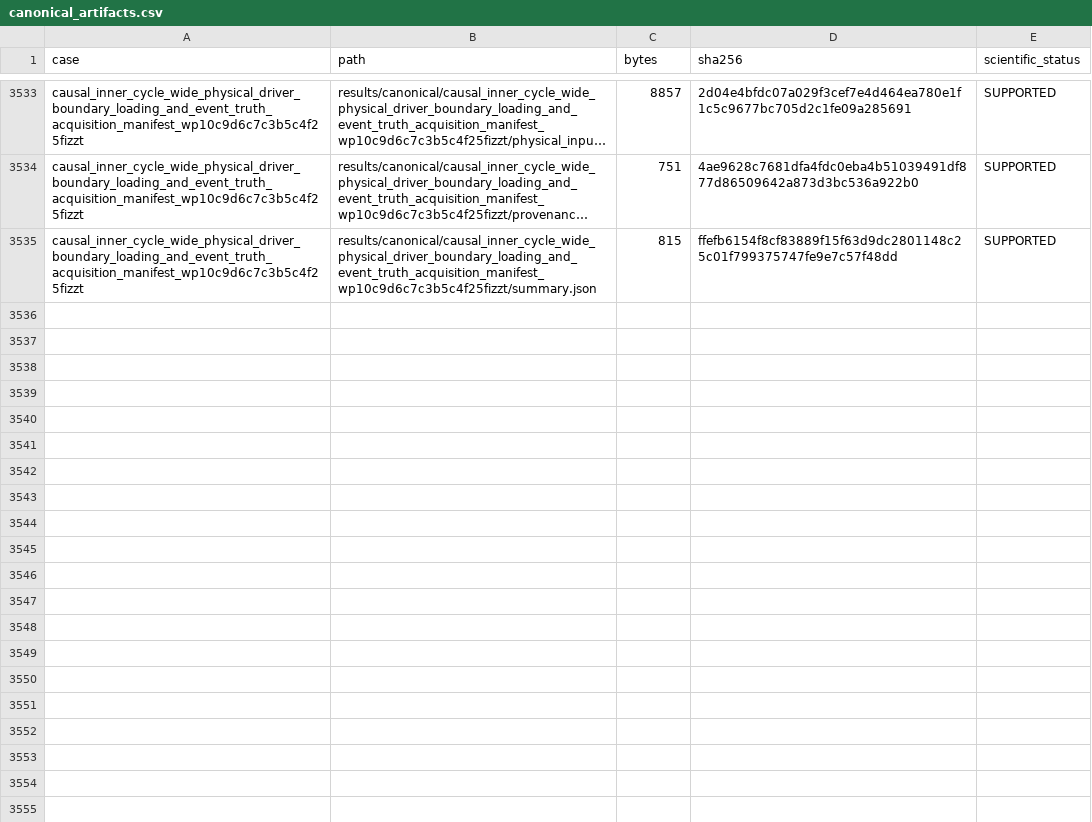
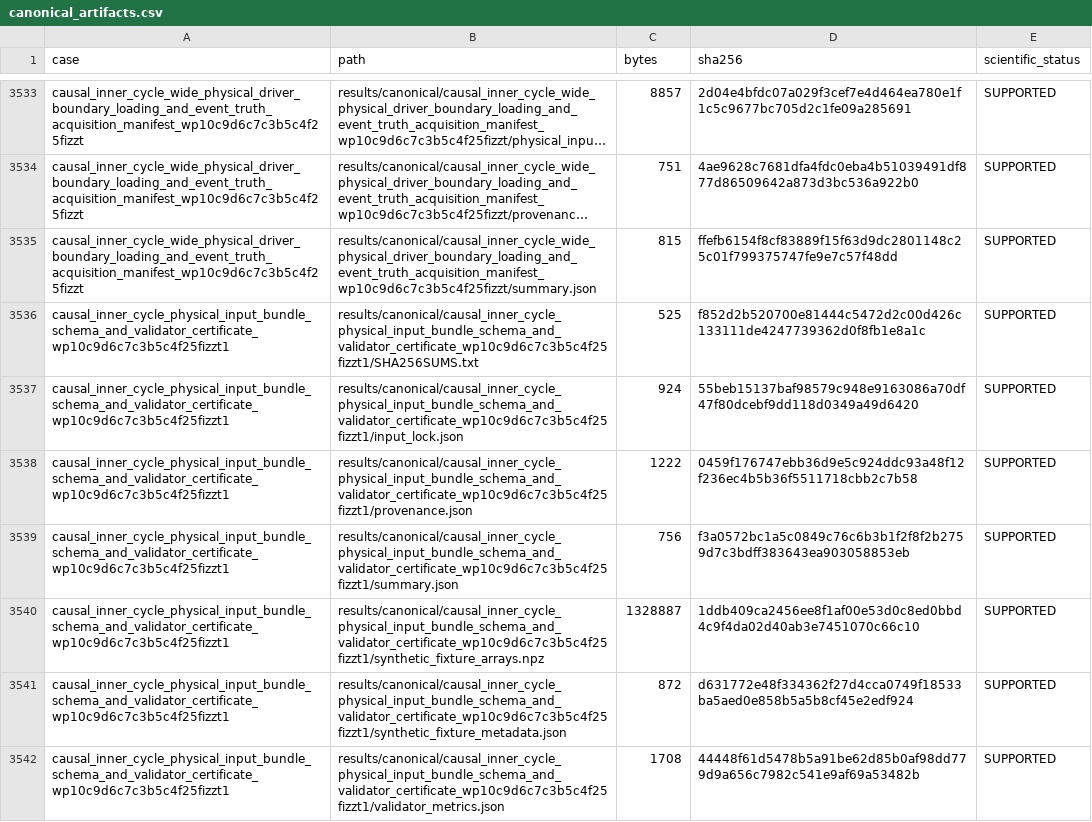
Before and after one commit to huanyang07/IMBH, a CSV file: results/manifests/canonical_artifacts.csv, drawn as a sheet; only a part is shown, gaps mark what is left out; long unchanged cells end in …; the diff names each change by its address in the sheet, - before the commit and + after, or states it on an @@ line.

Commit message:
Certify cycle physical input validator

```diff
--- a/results/manifests/canonical_artifacts.csv
+++ b/results/manifests/canonical_artifacts.csv
+row 3536: causal_inner_cycle_physical_input_bundle_schema_and_validator_certificate_wp10c9d6c7c3b5c4f25fizzt1 | results/canonical/causal_inner_cycle_physical_input_bundle_schema_and_validator_certificate_wp10c9d6c7c3b5c4f25fizzt1/SHA256SUMS.txt | 525 | f852d2b520700e81444c5472d2c00d426c133111de4247739362d0f8fb1e8a1c | SUPPORTED
+row 3537: causal_inner_cycle_physical_input_bundle_schema_and_validator_certificate_wp10c9d6c7c3b5c4f25fizzt1 | results/canonical/causal_inner_cycle_physical_input_bundle_schema_and_validator_certificate_wp10c9d6c7c3b5c4f25fizzt1/input_lock.json | 924 | 55beb15137baf98579c948e9163086a70df47f80dcebf9dd118d0349a49d6420 | SUPPORTED
+row 3538: causal_inner_cycle_physical_input_bundle_schema_and_validator_certificate_wp10c9d6c7c3b5c4f25fizzt1 | results/canonical/causal_inner_cycle_physical_input_bundle_schema_and_validator_certificate_wp10c9d6c7c3b5c4f25fizzt1/provenance.json | 1222 | 0459f176747ebb36d9e5c924ddc93a48f12f236ec4b5b36f5511718cbb2c7b58 | SUPPORTED
+row 3539: causal_inner_cycle_physical_input_bundle_schema_and_validator_certificate_wp10c9d6c7c3b5c4f25fizzt1 | results/canonical/causal_inner_cycle_physical_input_bundle_schema_and_validator_certificate_wp10c9d6c7c3b5c4f25fizzt1/summary.json | 756 | f3a0572bc1a5c0849c76c6b3b1f2f8f2b2759d7c3bdff383643ea903058853eb | SUPPORTED
+row 3540: causal_inner_cycle_physical_input_bundle_schema_and_validator_certificate_wp10c9d6c7c3b5c4f25fizzt1 | results/canonical/causal_inner_cycle_physical_input_bundle_schema_and_validator_certificate_wp10c9d6c7c3b5c4f25fizzt1/synthetic_fixture_arrays.npz | 1328887 | 1ddb409ca2456ee8f1af00e53d0c8ed0bbd4c9f4da02d40ab3e7451070c66c10 | SUPPORTED
+row 3541: causal_inner_cycle_physical_input_bundle_schema_and_validator_certificate_wp10c9d6c7c3b5c4f25fizzt1 | results/canonical/causal_inner_cycle_physical_input_bundle_schema_and_validator_certificate_wp10c9d6c7c3b5c4f25fizzt1/synthetic_fixture_metadata.json | 872 | d631772e48f334362f27d4cca0749f18533ba5aed0e858b5a5b8cf45e2edf924 | SUPPORTED
+row 3542: causal_inner_cycle_physical_input_bundle_schema_and_validator_certificate_wp10c9d6c7c3b5c4f25fizzt1 | results/canonical/causal_inner_cycle_physical_input_bundle_schema_and_validator_certificate_wp10c9d6c7c3b5c4f25fizzt1/validator_metrics.json | 1708 | 44448f61d5478b5a91be62d85b0af98dd779d9a656c7982c541e9af69a53482b | SUPPORTED
```
Also changed, not shown: 9 other files.
